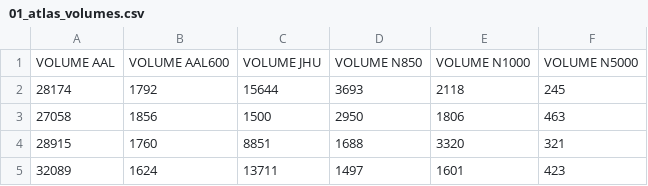
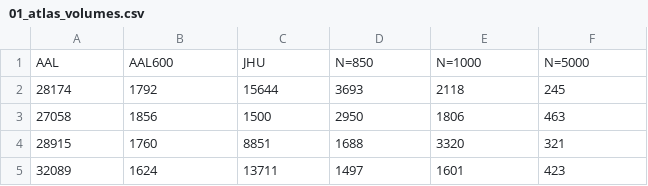
Before and after one commit to andyrevell/brainAtlas, a CSV file: data/01_atlas_volumes.csv, drawn as a sheet; only a part is shown.

```diff
--- a/data/01_atlas_volumes.csv
+++ b/data/01_atlas_volumes.csv
@@ -1,2 +1,2 @@
-VOLUME AAL ,VOLUME AAL600,VOLUME JHU ,VOLUME N850,VOLUME N1000,VOLUME N5000
+AAL,AAL600,JHU,N=850,N=1000,N=5000
 28174,1792,15644,3693,2118,245
```
Also changed, not shown: data/02_atlas_sphericity.csv, 15 other files.
